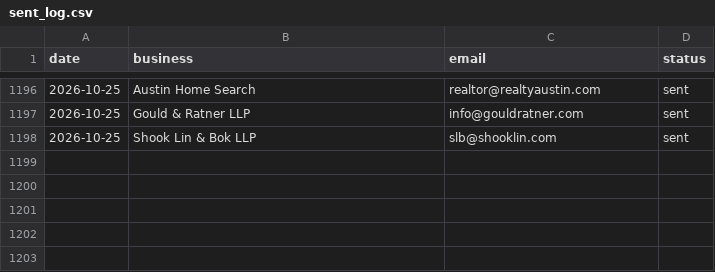
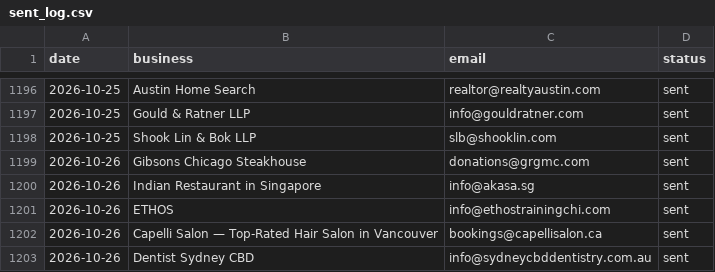
Before and after one commit to Tarunjit45/Cold-Email-Outreah-bot, a CSV file: sent_log.csv, drawn as a sheet; only a part is shown, gaps mark what is left out; the diff names each change by its address in the sheet, - before the commit and + after, or states it on an @@ line.

```diff
--- a/sent_log.csv
+++ b/sent_log.csv
+row 1199: 2026-10-26 | Gibsons Chicago Steakhouse | donations@grgmc.com | sent
+row 1200: 2026-10-26 | Indian Restaurant in Singapore | info@akasa.sg | sent
+row 1201: 2026-10-26 | ETHOS | info@ethostrainingchi.com | sent
+row 1202: 2026-10-26 | Capelli Salon — Top-Rated Hair Salon in Vancouver | bookings@capellisalon.ca | sent
+row 1203: 2026-10-26 | Dentist Sydney CBD | info@sydneycbddentistry.com.au | sent
```
